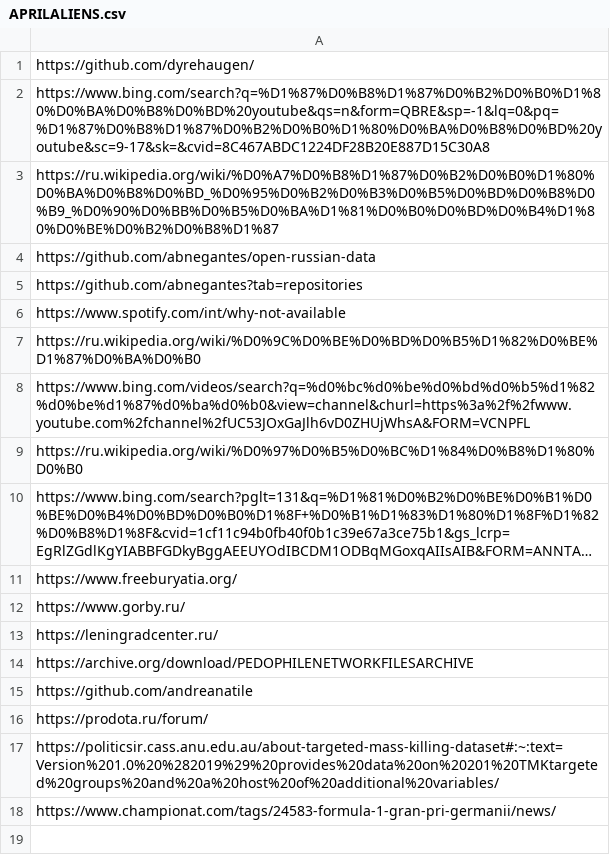
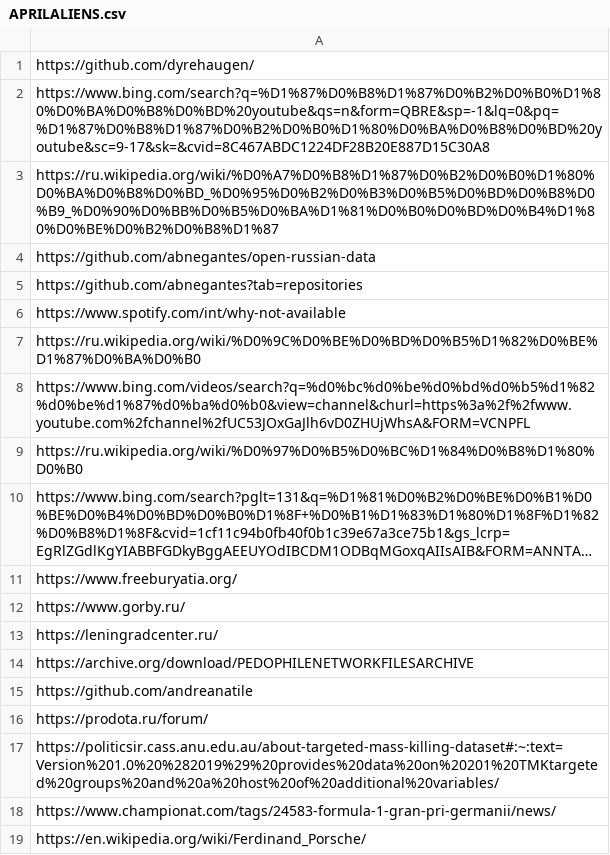
Before and after one commit to BJGh/ML-AntiManic-Emergency-Test, a CSV file: DataLake/MANIC/APRILALIENS.csv, drawn as a sheet; long unchanged cells end in …; the diff names each change by its address in the sheet, - before the commit and + after, or states it on an @@ line.

Commit message:
Update APRILALIENS.csv

```diff
--- a/DataLake/MANIC/APRILALIENS.csv
+++ b/DataLake/MANIC/APRILALIENS.csv
+row 19: https://en.wikipedia.org/wiki/Ferdinand_Porsche/
```
